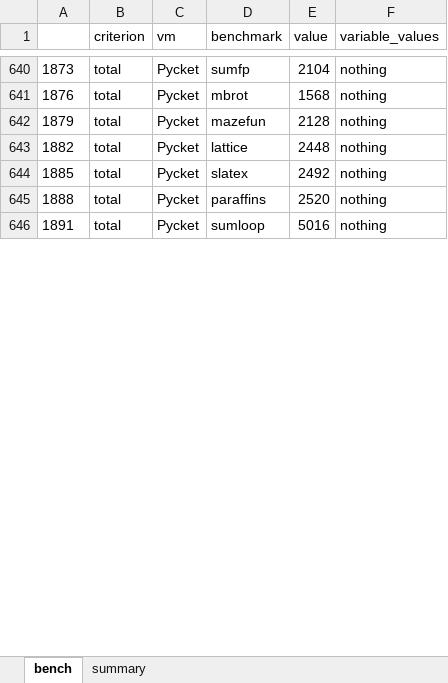
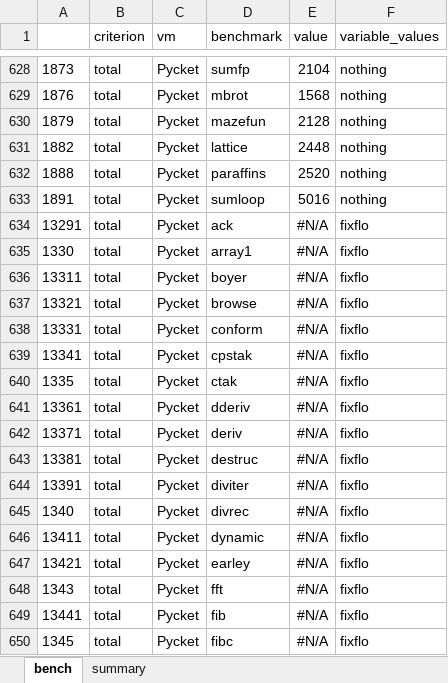
Before and after one commit to pycket/pycket-bench, an Excel workbook: output/20141109_cfd60a1_CrossBenchmarks_fast.xlsx, sheet bench, drawn as a sheet; only a part is shown, gaps mark what is left out; values as stored, in another font and other column widths than the file's, no borders; removed rows and columns are numbered as before the commit, all else as after; the diff covers the shown part only; the diff names each change by its address in the sheet, - before the commit and + after, or states it on an @@ line.

```diff
--- a/output/20141109_cfd60a1_CrossBenchmarks_fast.xlsx (sheet bench)
+++ b/output/20141109_cfd60a1_CrossBenchmarks_fast.xlsx (sheet bench)
-row 644: 1885 | total | Pycket | slatex | 2492 | nothing
+row 634: 13291 | total | Pycket | ack | #N/A | fixflo
+row 635: 1330 | total | Pycket | array1 | #N/A | fixflo
+row 636: 13311 | total | Pycket | boyer | #N/A | fixflo
+row 637: 13321 | total | Pycket | browse | #N/A | fixflo
+row 638: 13331 | total | Pycket | conform | #N/A | fixflo
+row 639: 13341 | total | Pycket | cpstak | #N/A | fixflo
+row 640: 1335 | total | Pycket | ctak | #N/A | fixflo
+row 641: 13361 | total | Pycket | dderiv | #N/A | fixflo
+row 642: 13371 | total | Pycket | deriv | #N/A | fixflo
+row 643: 13381 | total | Pycket | destruc | #N/A | fixflo
+row 644: 13391 | total | Pycket | diviter | #N/A | fixflo
+row 645: 1340 | total | Pycket | divrec | #N/A | fixflo
+row 646: 13411 | total | Pycket | dynamic | #N/A | fixflo
+row 647: 13421 | total | Pycket | earley | #N/A | fixflo
+row 648: 1343 | total | Pycket | fft | #N/A | fixflo
+row 649: 13441 | total | Pycket | fib | #N/A | fixflo
+row 650: 1345 | total | Pycket | fibc | #N/A | fixflo
```
Also changed, not shown: 36 added rows, 67 removed rows and 123 edited cells elsewhere in this sheet, sheet summary, output/20141109_cfd60a1_Chaperone.xlsx, output/20141109_cfd60a1_Shootout_fast.xlsx, 9 other files.
